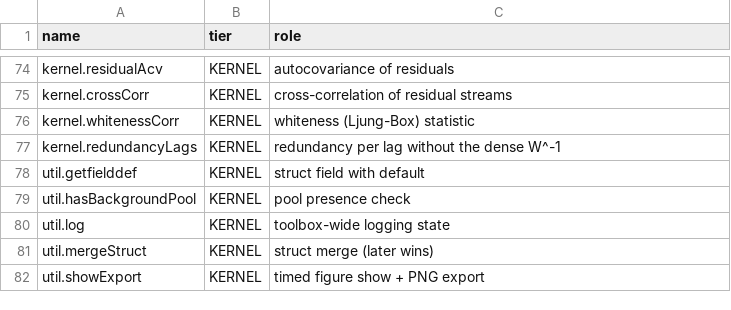
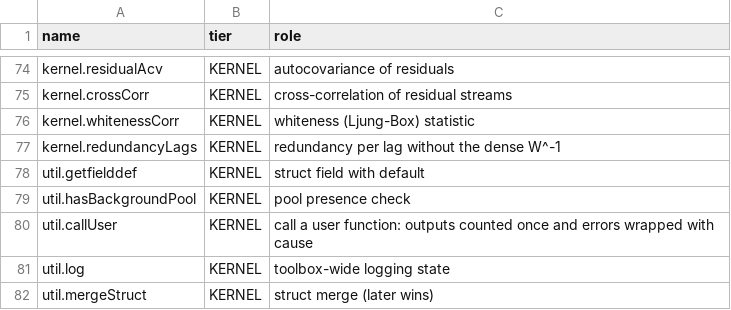
Before and after one commit to astrobayer/lsqvce, a CSV file: dev/docs_src/tiers.csv, drawn as a sheet; only a part is shown, gaps mark what is left out; the shorter side is filled out with more unchanged rows.

```diff
--- a/dev/docs_src/tiers.csv
+++ b/dev/docs_src/tiers.csv
@@ -79,2 +79,3 @@ util.getfielddef,KERNEL,struct field with default
 util.hasBackgroundPool,KERNEL,pool presence check
+util.callUser,KERNEL,call a user function: outputs counted once and errors wrapped with cause
 util.log,KERNEL,toolbox-wide logging state
```
Also changed, not shown: dev/docs_src/catch_baseline.csv, dev/docs_src/error_ids.csv, 48 other files.
